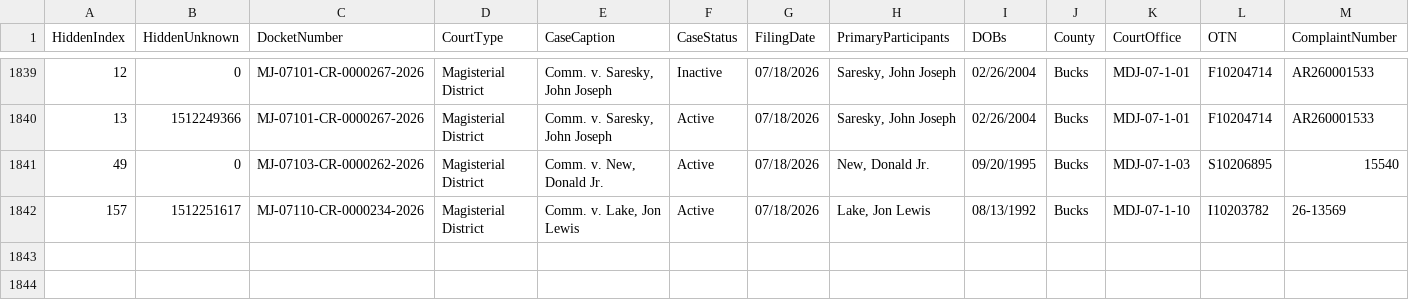
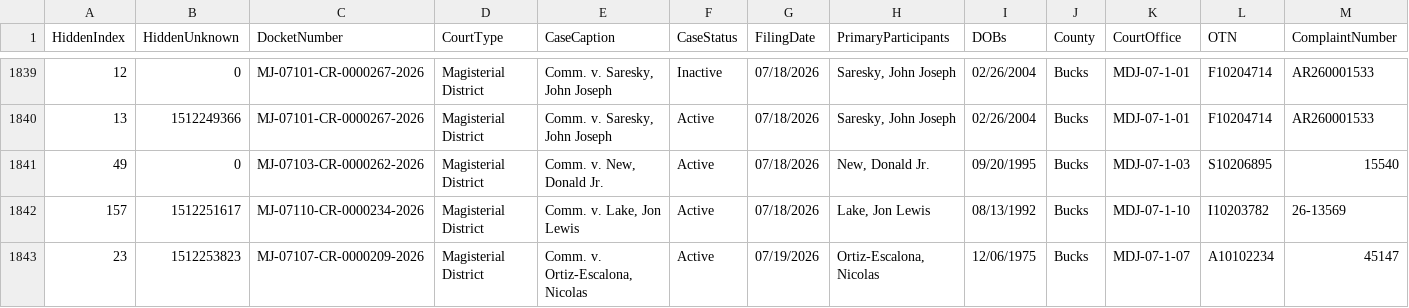
Before and after one commit to CUlleryUSATRepos/BucksCriminalUJSScrapeRepo, a CSV file: ujs_criminal_bucks.csv, drawn as a sheet; only a part is shown, gaps mark what is left out; rows hold the shown columns only; the diff names each change by its address in the sheet, - before the commit and + after, or states it on an @@ line.

```diff
--- a/ujs_criminal_bucks.csv
+++ b/ujs_criminal_bucks.csv
+row 1843: 23 | 1512253823 | MJ-07107-CR-0000209-2026 | Magisterial District | Comm. v. Ortiz-Escalona, Nicolas | Active | 07/19/2026 | Ortiz-Escalona, Nicolas | 12/06/1975 | Bucks | MDJ-07-1-07 | A10102234 | 45147
```
Also changed, not shown: docs/data/ujs_criminal_bucks.csv.
